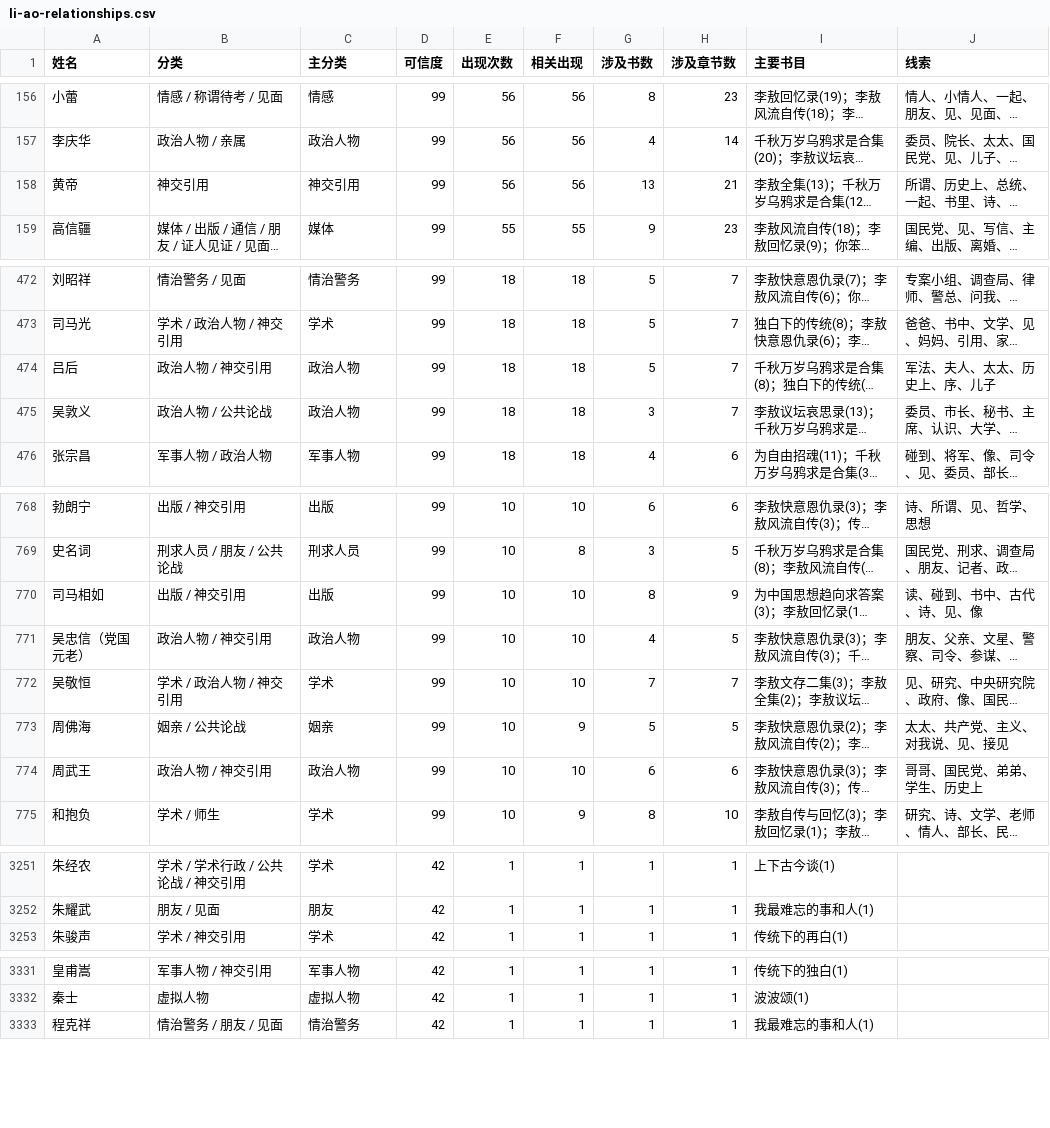
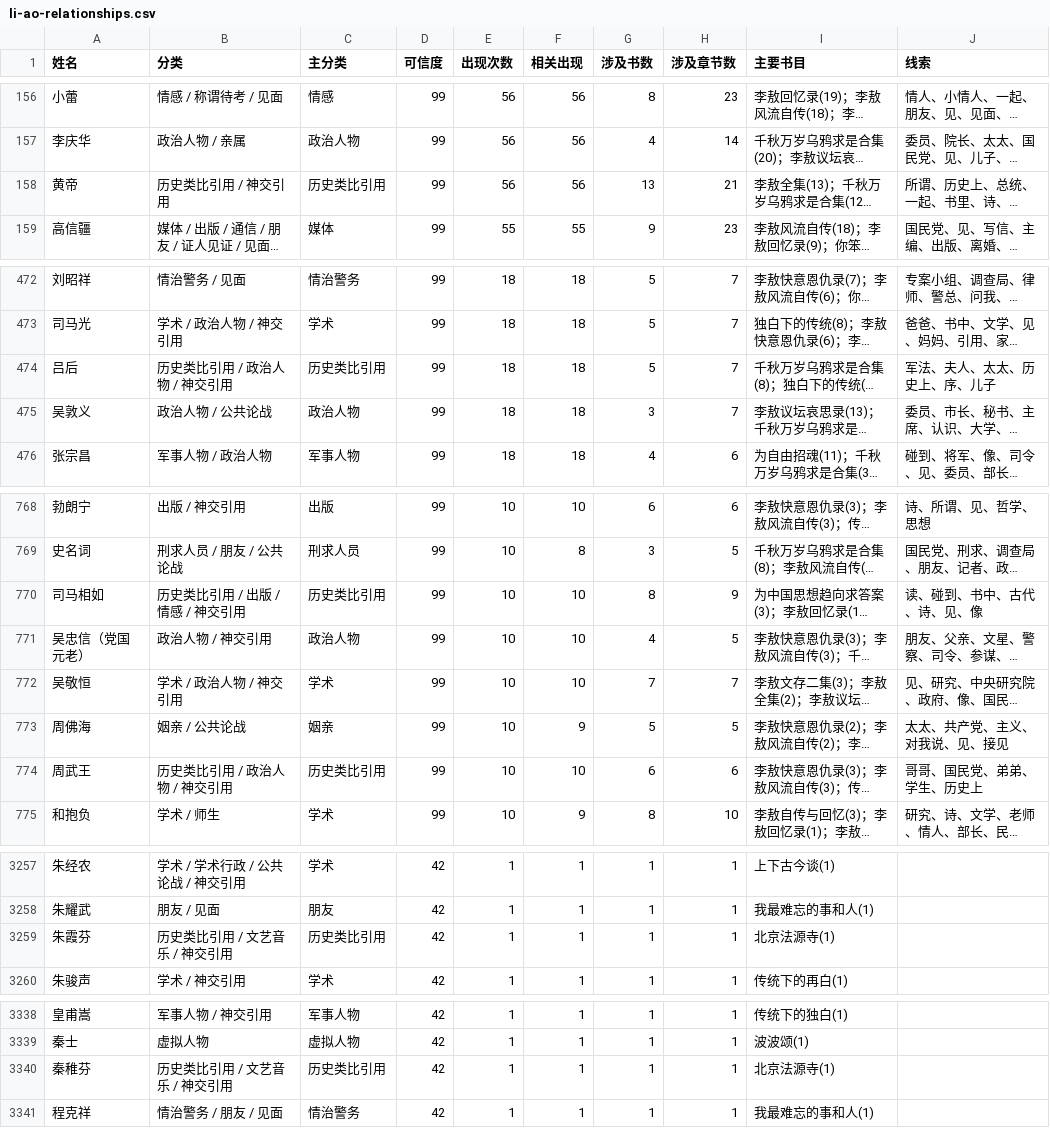
Before and after one commit to GOLGO11/leeao-relationship, a CSV file: exports/li-ao-relationships.csv, drawn as a sheet; only a part is shown, gaps mark what is left out; long unchanged cells end in …; the diff covers the shown part only; the diff names each change by its address in the sheet, - before the commit and + after, or states it on an @@ line.

Commit message:
北京法源寺 结束

```diff
--- a/exports/li-ao-relationships.csv
+++ b/exports/li-ao-relationships.csv
-B158 (分类): 神交引用
+B158 (分类): 历史类比引用 / 神交引用
-C158 (主分类): 神交引用
+C158 (主分类): 历史类比引用
-B474 (分类): 政治人物 / 神交引用
+B474 (分类): 历史类比引用 / 政治人物 / 神交引用
-C474 (主分类): 政治人物
+C474 (主分类): 历史类比引用
-B770 (分类): 出版 / 神交引用
+B770 (分类): 历史类比引用 / 出版 / 情感 / 神交引用
-C770 (主分类): 出版
+C770 (主分类): 历史类比引用
-B774 (分类): 政治人物 / 神交引用
+B774 (分类): 历史类比引用 / 政治人物 / 神交引用
-C774 (主分类): 政治人物
+C774 (主分类): 历史类比引用
+row 3259: 朱霞芬 | 历史类比引用 / 文艺音乐 / 神交引用 | 历史类比引用 | 42 | 1 | 1 | 1 | 1 | 北京法源寺(1)
+row 3340: 秦稚芬 | 历史类比引用 / 文艺音乐 / 神交引用 | 历史类比引用 | 42 | 1 | 1 | 1 | 1 | 北京法源寺(1)
```
Also changed, not shown: 6 added rows and 12 edited cells elsewhere in this file, 11 other files.
